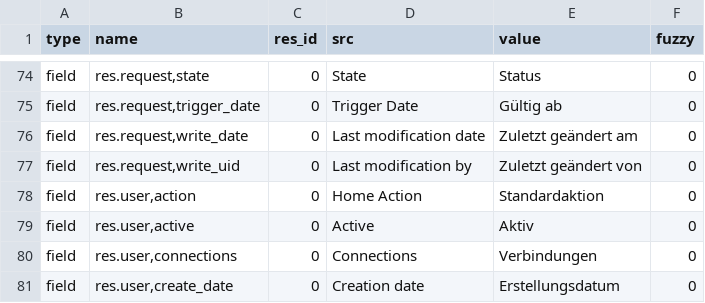
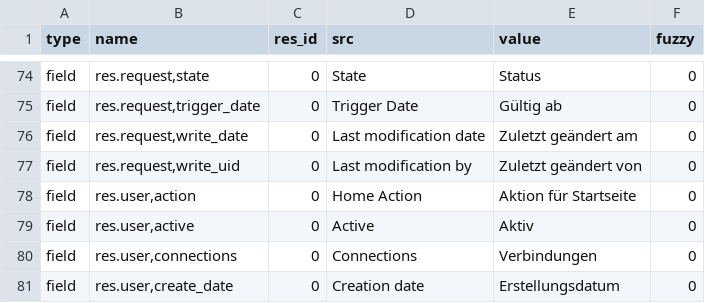
Before and after one commit to kret0s/tryton, a CSV file: trytond/res/de_DE.csv, drawn as a sheet; only a part is shown, gaps mark what is left out.

Commit message:
Update translation for de_DE

```diff
--- a/trytond/res/de_DE.csv
+++ b/trytond/res/de_DE.csv
@@ -80,3 +80,3 @@ field,"res.request,write_date",0,Last modification date,Zuletzt geändert am,0
 field,"res.request,write_uid",0,Last modification by,Zuletzt geändert von,0
-field,"res.user,action",0,Home Action,Standardaktion,0
+field,"res.user,action",0,Home Action,Aktion für Startseite,0
 field,"res.user,active",0,Active,Aktiv,0
```
